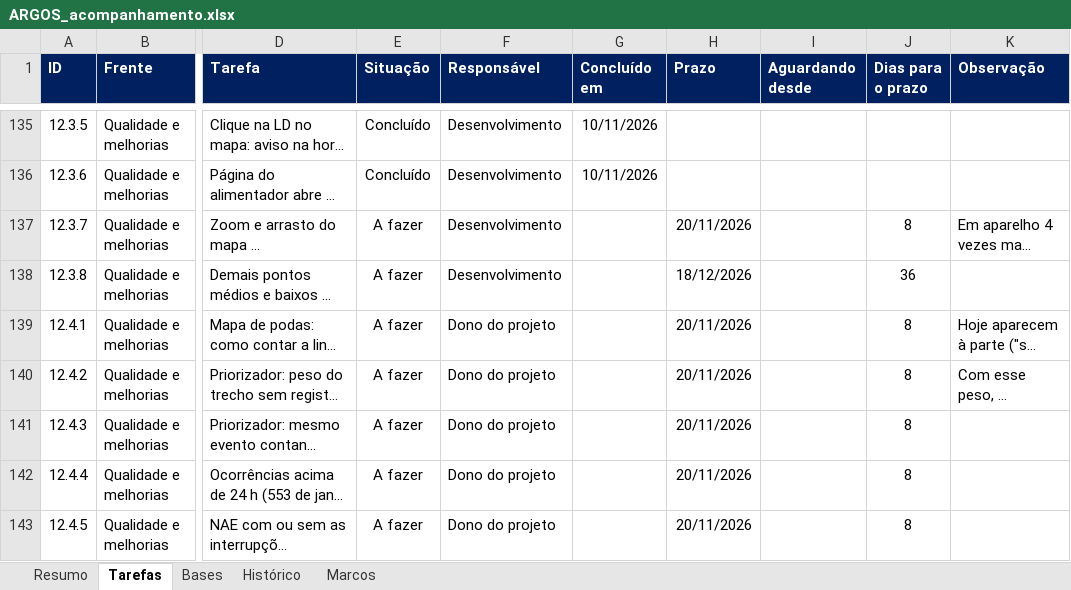
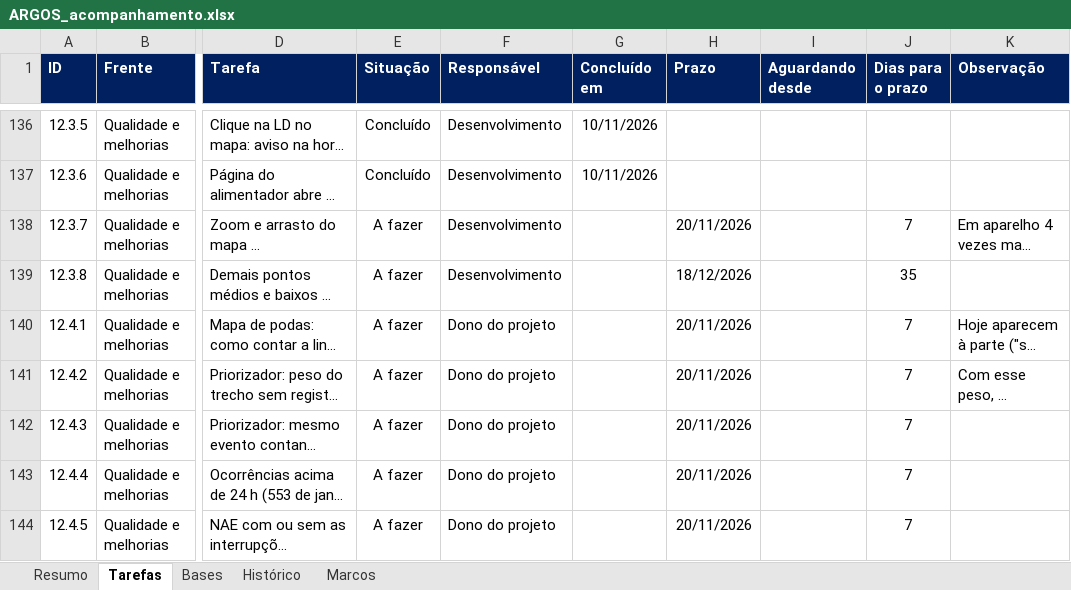
Before and after one commit to LGRSV/vera-vegeta-o-back, an Excel workbook: teste/escopo/ARGOS_acompanhamento.xlsx, sheet Tarefas, drawn as a sheet; only a part is shown, gaps mark what is left out; long unchanged cells end in …; values as stored, in another font and other column widths than the file's, no borders; charts and pictures and conditional formats not drawn; addresses are those after the commit; the diff covers the shown part only; the diff names each change by its address in the sheet, - before the commit and + after, or states it on an @@ line.

```diff
--- a/teste/escopo/ARGOS_acompanhamento.xlsx (sheet Tarefas)
+++ b/teste/escopo/ARGOS_acompanhamento.xlsx (sheet Tarefas)
-J138 (Dias para o prazo): 8
+J138 (Dias para o prazo): 7
-J139 (Dias para o prazo): 36
+J139 (Dias para o prazo): 35
-J140:J144 (Dias para o prazo): 8
+J140:J144 (Dias para o prazo): 7
```
Also changed, not shown: 1 added row and 33 edited cells elsewhere in this sheet, sheet Bases, sheet Resumo, sheet Histórico, formulas that keep their value, charts or pictures, 5 other files.
